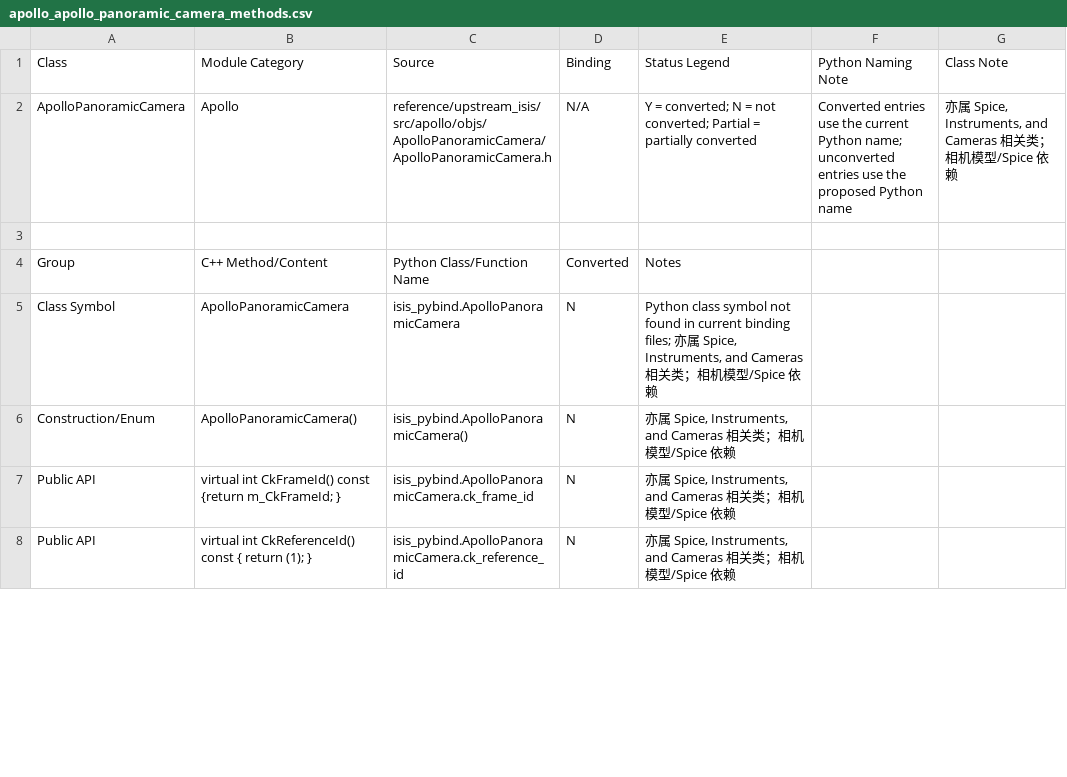
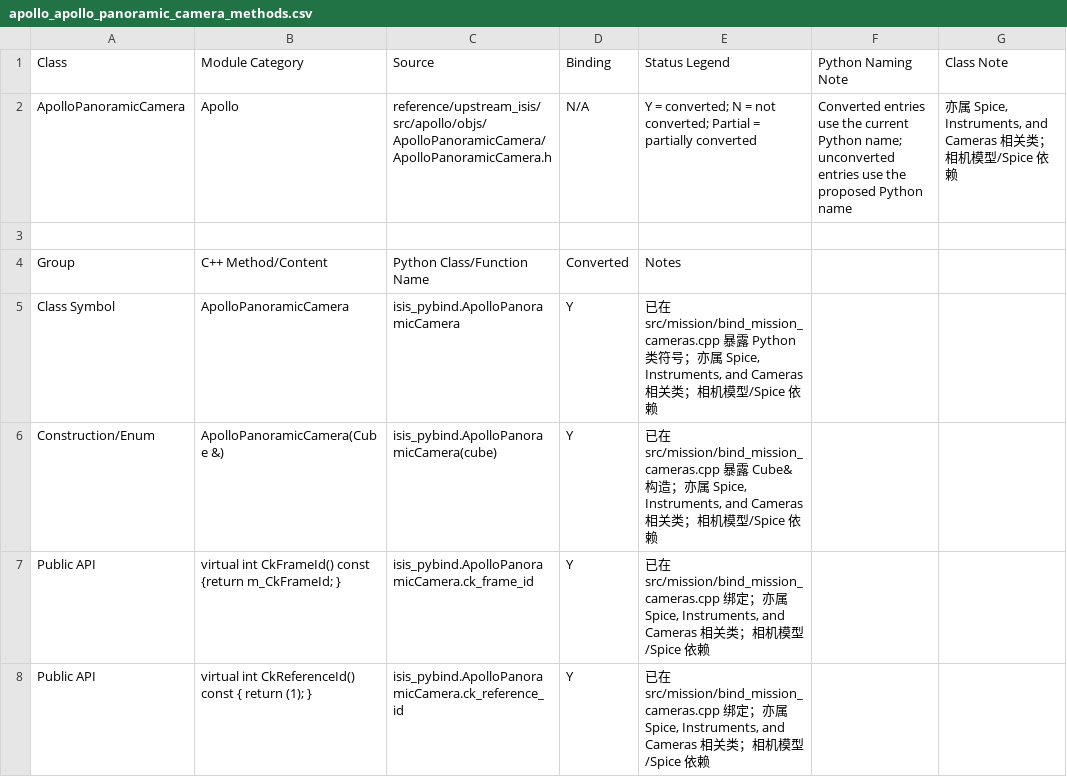
Before and after one commit to gengxun-henu/pyisis, a CSV file: class_bind_methods_details/apollo_apollo_panoramic_camera_methods.csv, drawn as a sheet; only a part is shown; the diff covers the shown part only.

Commit message:
fix apollo errors

```diff
--- a/class_bind_methods_details/apollo_apollo_panoramic_camera_methods.csv
+++ b/class_bind_methods_details/apollo_apollo_panoramic_camera_methods.csv
@@ -4,5 +4,5 @@ ApolloPanoramicCamera,Apollo,reference/upstream_isis/src/apollo/objs/ApolloPanor
 Group,C++ Method/Content,Python Class/Function Name,Converted,Notes
-Class Symbol,ApolloPanoramicCamera,isis_pybind.ApolloPanoramicCamera,N,"Python class symbol not found in current binding files; 亦属 Spice, Instruments, and Cameras 相关类；相机模型/Spice 依赖"
-Construction/Enum,ApolloPanoramicCamera(),isis_pybind.ApolloPanoramicCamera(),N,"亦属 Spice, Instruments, and Cameras 相关类；相机模型/Spice 依赖"
-Public API,virtual int CkFrameId() const {return m_CkFrameId; },isis_pybind.ApolloPanoramicCamera.ck_frame_id,N,"亦属 Spice, Instruments, and Cameras 相关类；相机模型/Spice 依赖"
-Public API,virtual int CkReferenceId() const { return (1); },isis_pybind.ApolloPanoramicCamera.ck_reference_id,N,"亦属 Spice, Instruments, and Cameras 相关类；相机模型/Spice 依赖"
+Class Symbol,ApolloPanoramicCamera,isis_pybind.ApolloPanoramicCamera,Y,"已在 src/mission/bind_mission_cameras.cpp 暴露 Python 类符号；亦属 Spice, Instruments, and Cameras 相关类；相机模型/Spice 依赖"
+Construction/Enum,ApolloPanoramicCamera(Cube &),isis_pybind.ApolloPanoramicCamera(cube),Y,"已在 src/mission/bind_mission_cameras.cpp 暴露 Cube& 构造；亦属 Spice, Instruments, and Cameras 相关类；相机模型/Spice 依赖"
+Public API,virtual int CkFrameId() const {return m_CkFrameId; },isis_pybind.ApolloPanoramicCamera.ck_frame_id,Y,"已在 src/mission/bind_mission_cameras.cpp 绑定；亦属 Spice, Instruments, and Cameras 相关类；相机模型/Spice 依赖"
+Public API,virtual int CkReferenceId() const { return (1); },isis_pybind.ApolloPanoramicCamera.ck_reference_id,Y,"已在 src/mission/bind_mission_cameras.cpp 绑定；亦属 Spice, Instruments, and Cameras 相关类；相机模型/Spice 依赖"
```
Also changed, not shown: 10 edited cells elsewhere in this file, class_bind_methods_details/methods_inventory_summary.csv, todo_pybind11.csv, 2 other files.
